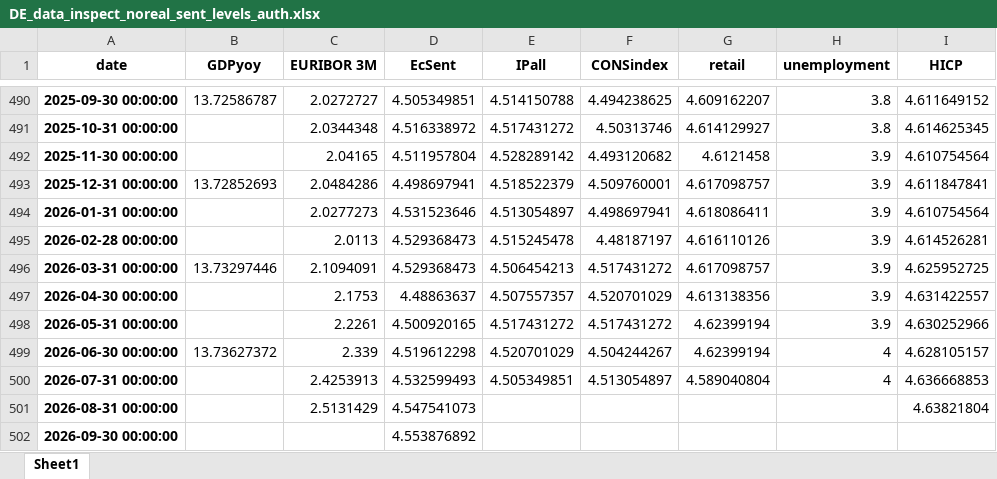
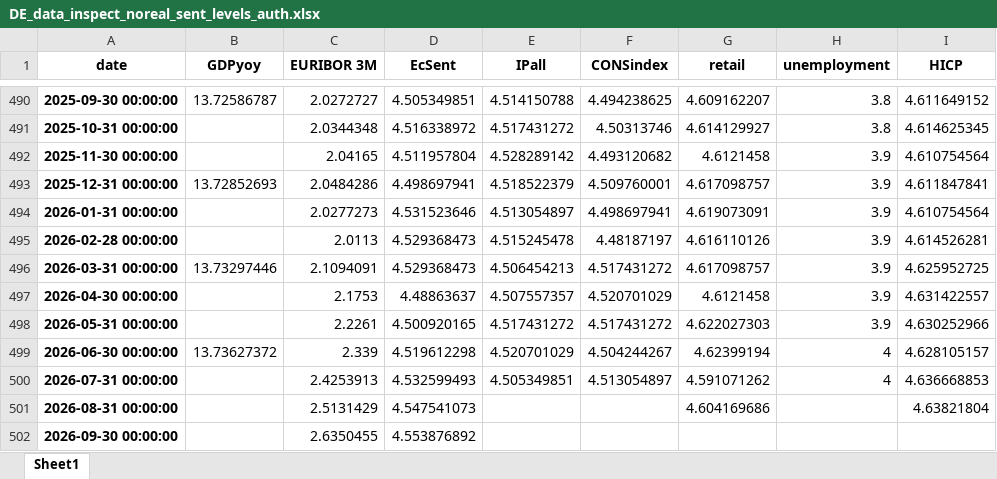
Before and after one commit to l-longo/live-forecast-dashboard, an Excel workbook: data/nowcast/DE_data_inspect_noreal_sent_levels_auth.xlsx, sheet Sheet1, drawn as a sheet; only a part is shown, gaps mark what is left out; values as stored, in another font and other column widths than the file's, no borders; the diff names each change by its address in the sheet, - before the commit and + after, or states it on an @@ line.

```diff
--- a/data/nowcast/DE_data_inspect_noreal_sent_levels_auth.xlsx (sheet Sheet1)
+++ b/data/nowcast/DE_data_inspect_noreal_sent_levels_auth.xlsx (sheet Sheet1)
-G494 (retail): 4.618086411
+G494 (retail): 4.619073091
-G497 (retail): 4.613138356
+G497 (retail): 4.6121458
-G498 (retail): 4.62399194
+G498 (retail): 4.622027303
-G500 (retail): 4.589040804
+G500 (retail): 4.591071262
-G501 (retail): (empty)
+G501 (retail): 4.604169686
-C502 (EURIBOR 3M): (empty)
+C502 (EURIBOR 3M): 2.6350455
```
Also changed, not shown: data/nowcast/EA_data_inspect_noreal_sent_levels_auth.xlsx, data/nowcast/ES_data_inspect_noreal_sent_levels_auth.xlsx, 9 other files.
